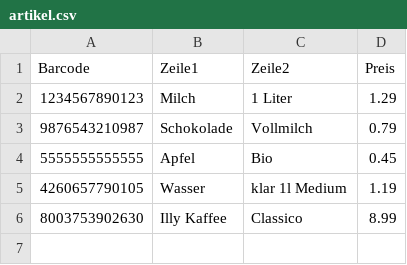
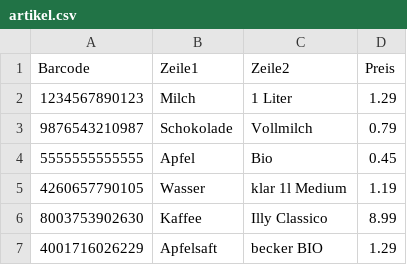
Before and after one commit to JanSquare/KinderKasse, a CSV file: artikel.csv, drawn as a sheet.

```diff
--- a/artikel.csv
+++ b/artikel.csv
@@ -5,2 +5,3 @@ Barcode;Zeile1;Zeile2;Preis
 4260657790105;Wasser;klar 1l Medium;1.19
-8003753902630;Illy Kaffee;Classico;8.99
+8003753902630;Kaffee;Illy Classico;8.99
+4001716026229;Apfelsaft;becker BIO;1.29
```
Also changed, not shown: 3 other files.
